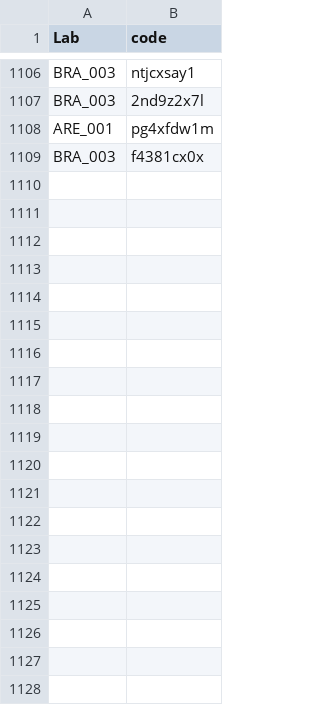
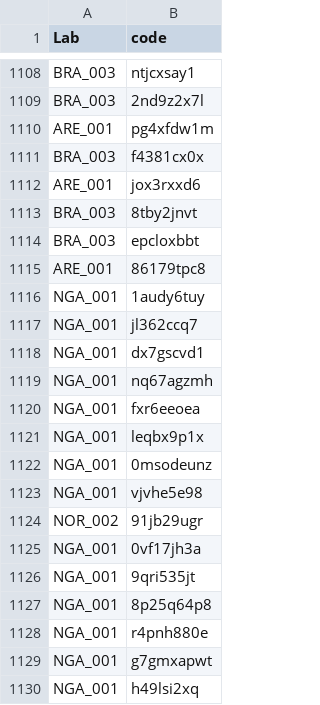
Before and after one commit to SCgeeker/PSA002_log_site, a CSV file: docs/code.csv, drawn as a sheet; only a part is shown, gaps mark what is left out; the diff covers the shown part only.

```diff
--- a/docs/code.csv
+++ b/docs/code.csv
@@ -1109 +1111,20 @@ ARE_001,pg4xfdw1m
 BRA_003,f4381cx0x
+ARE_001,jox3rxxd6
+BRA_003,8tby2jnvt
+BRA_003,epcloxbbt
+ARE_001,86179tpc8
+NGA_001,1audy6tuy
+NGA_001,jl362ccq7
+NGA_001,dx7gscvd1
+NGA_001,nq67agzmh
+NGA_001,fxr6eeoea
+NGA_001,leqbx9p1x
+NGA_001,0msodeunz
+NGA_001,vjvhe5e98
+NOR_002,91jb29ugr
+NGA_001,0vf17jh3a
+NGA_001,9qri535jt
+NGA_001,8p25q64p8
+NGA_001,r4pnh880e
+NGA_001,g7gmxapwt
+NGA_001,h49lsi2xq
```
Also changed, not shown: 73 added rows elsewhere in this file, 4 other files.
